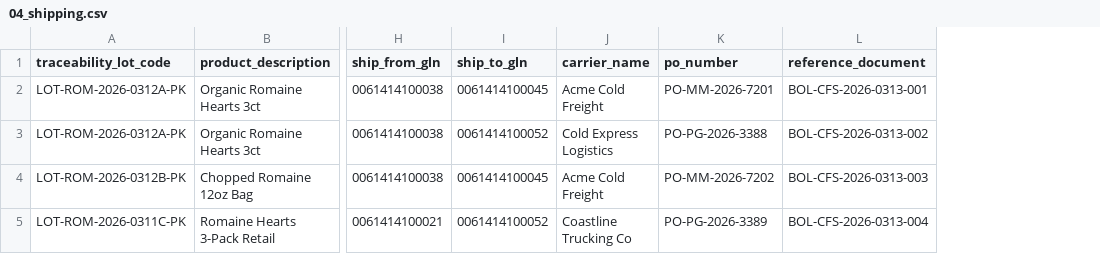
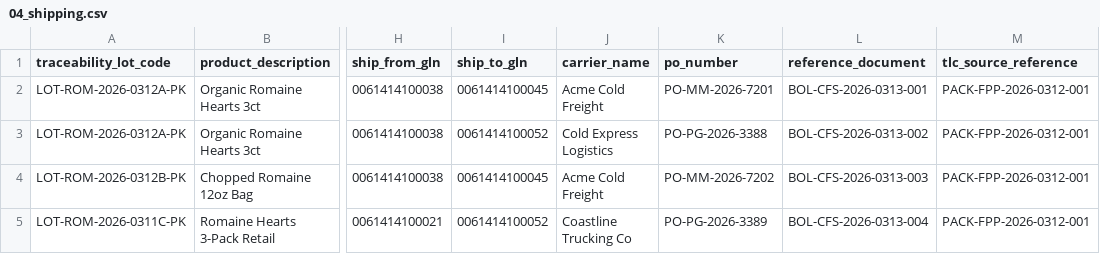
Before and after one commit to regengine/RegEngine, a CSV file: sample_data/04_shipping.csv, drawn as a sheet; only a part is shown, gaps mark what is left out; the diff names each change by its address in the sheet, - before the commit and + after, or states it on an @@ line.

```diff
--- a/sample_data/04_shipping.csv
+++ b/sample_data/04_shipping.csv
+column M (tlc_source_reference), rows 2-5: all PACK-FPP-2026-0312-001
```
Also changed, not shown: sample_data/03_initial_packing.csv, sample_data/05_receiving.csv.
